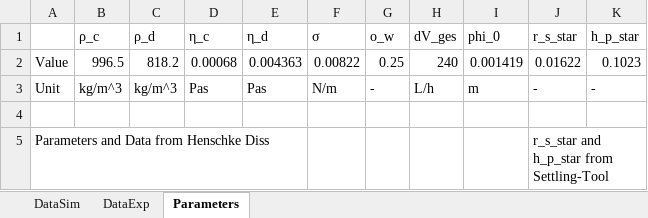
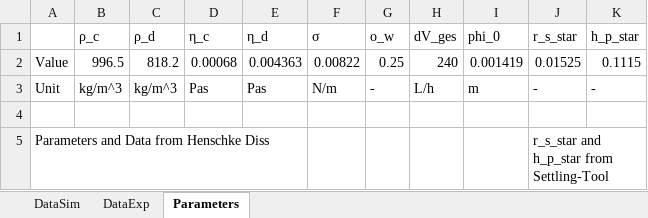
Before and after one commit to iagr98/MA-Model_3, an Excel workbook: Separator Model/Input/niba_V3.xlsx, sheet Parameters, drawn as a sheet; values as stored, in another font and other column widths than the file's, no borders; the diff names each change by its address in the sheet, - before the commit and + after, or states it on an @@ line.

```diff
--- a/Separator Model/Input/niba_V3.xlsx (sheet Parameters)
+++ b/Separator Model/Input/niba_V3.xlsx (sheet Parameters)
-J2 (r_s_star): 0.01622
+J2 (r_s_star): 0.01525
-K2 (h_p_star): 0.1023
+K2 (h_p_star): 0.1115
```
Also changed, not shown: Separator Model/Input/10mmolNa2CO3_21C.xlsx, Separator Model/Input/15mmolNa2CO3_20C.xlsx, 7 other files.
